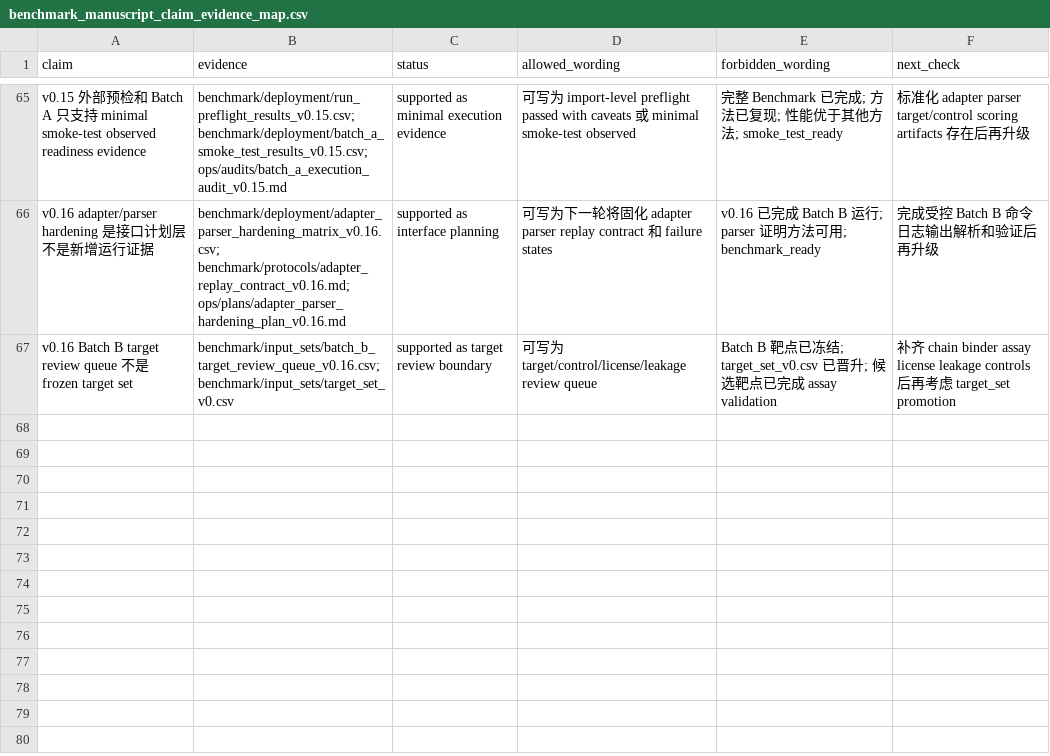
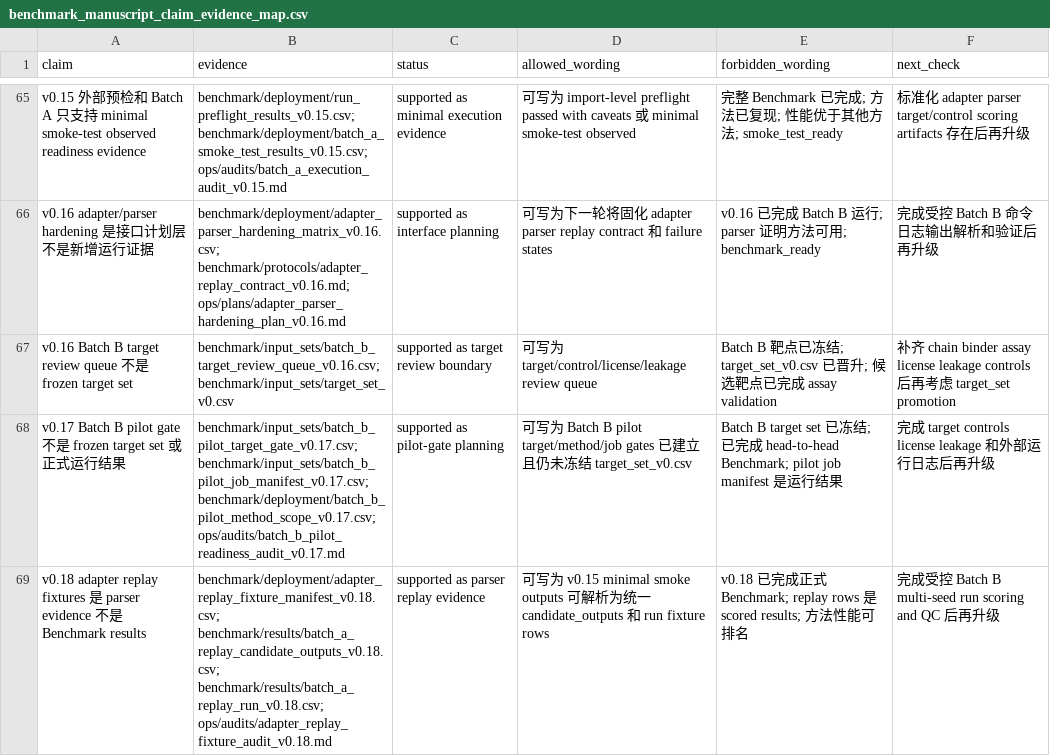
Before and after one commit to luvega/pep-design, a CSV file: manuscript/support/benchmark_manuscript_claim_evidence_map.csv, drawn as a sheet; only a part is shown, gaps mark what is left out.

```diff
--- a/manuscript/support/benchmark_manuscript_claim_evidence_map.csv
+++ b/manuscript/support/benchmark_manuscript_claim_evidence_map.csv
@@ -67 +67,3 @@ claim,evidence,status,allowed_wording,forbidden_wording,next_check
 "v0.16 Batch B target review queue 不是 frozen target set","benchmark/input_sets/batch_b_target_review_queue_v0.16.csv; benchmark/input_sets/target_set_v0.csv","supported as target review boundary","可写为 target/control/license/leakage review queue","Batch B 靶点已冻结; target_set_v0.csv 已晋升; 候选靶点已完成 assay validation","补齐 chain binder assay license leakage controls 后再考虑 target_set promotion"
+"v0.17 Batch B pilot gate 不是 frozen target set 或正式运行结果","benchmark/input_sets/batch_b_pilot_target_gate_v0.17.csv; benchmark/input_sets/batch_b_pilot_job_manifest_v0.17.csv; benchmark/deployment/batch_b_pilot_method_scope_v0.17.csv; ops/audits/batch_b_pilot_readiness_audit_v0.17.md","supported as pilot-gate planning","可写为 Batch B pilot target/method/job gates 已建立且仍未冻结 target_set_v0.csv","Batch B target set 已冻结; 已完成 head-to-head Benchmark; pilot job manifest 是运行结果","完成 target controls license leakage 和外部运行日志后再升级"
+"v0.18 adapter replay fixtures 是 parser evidence 不是 Benchmark results","benchmark/deployment/adapter_replay_fixture_manifest_v0.18.csv; benchmark/results/batch_a_replay_candidate_outputs_v0.18.csv; benchmark/results/batch_a_replay_run_v0.18.csv; ops/audits/adapter_replay_fixture_audit_v0.18.md","supported as parser replay evidence","可写为 v0.15 minimal smoke outputs 可解析为统一 candidate_outputs 和 run fixture rows","v0.18 已完成正式 Benchmark; replay rows 是 scored results; 方法性能可排名","完成受控 Batch B multi-seed run scoring and QC 后再升级"
```
Also changed, not shown: 23 other files.
